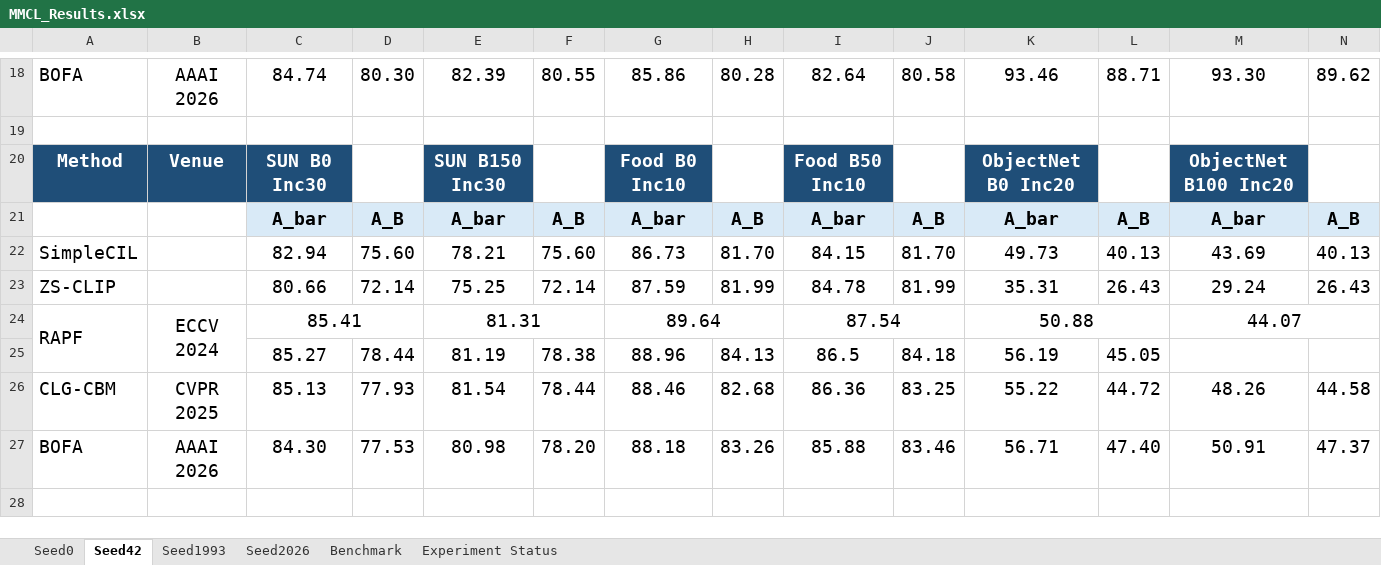
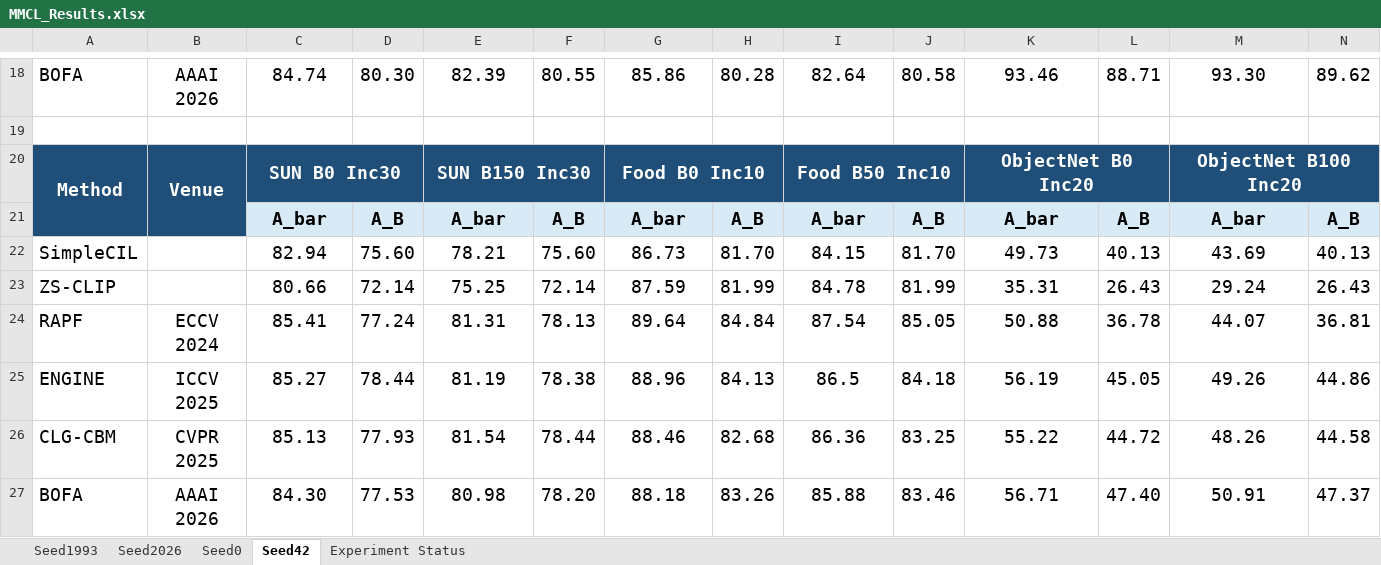
Before and after one commit to Geeks-Z/Awesome-MMCIL, an Excel workbook: MMCL_Results.xlsx, sheet Seed42, drawn as a sheet; only a part is shown, gaps mark what is left out; values as stored, in another font and other column widths than the file's, no borders; the diff covers the shown part only; the diff names each change by its address in the sheet, - before the commit and + after, or states it on an @@ line.

```diff
--- a/MMCL_Results.xlsx (sheet Seed42)
+++ b/MMCL_Results.xlsx (sheet Seed42)
-sheet tab: Benchmark
@@ sheet tab order changed: Seed1993 | Seed2026 | Seed0 | Seed42 | Experiment Status @@
+A20:A21 merged
+B20:B21 merged
+C20:D20 merged
+E20:F20 merged
+G20:H20 merged
+I20:J20 merged
+K20:L20 merged
+M20:N20 merged
-A24:A25 merged
-B24:B25 merged
-C24:D24 merged
-D24: (empty)
+D24: 77.24
-E24:F24 merged
-F24: (empty)
+F24: 78.13
-G24:H24 merged
-H24: (empty)
+H24: 84.84
-I24:J24 merged
-J24: (empty)
+J24: 85.05
-K24:L24 merged
-L24: (empty)
+L24: 36.78
-M24:N24 merged
-N24: (empty)
+N24: 36.81
-A25: (empty)
+A25: ENGINE
-B25: (empty)
+B25: ICCV 2025
-M25: (empty)
+M25: 49.26
-N25: (empty)
+N25: 44.86
```
Also changed, not shown: 8 edited cells and merged cells elsewhere in this sheet, sheet Seed2026, sheet Seed1993, sheet Seed0, 1 other file.
